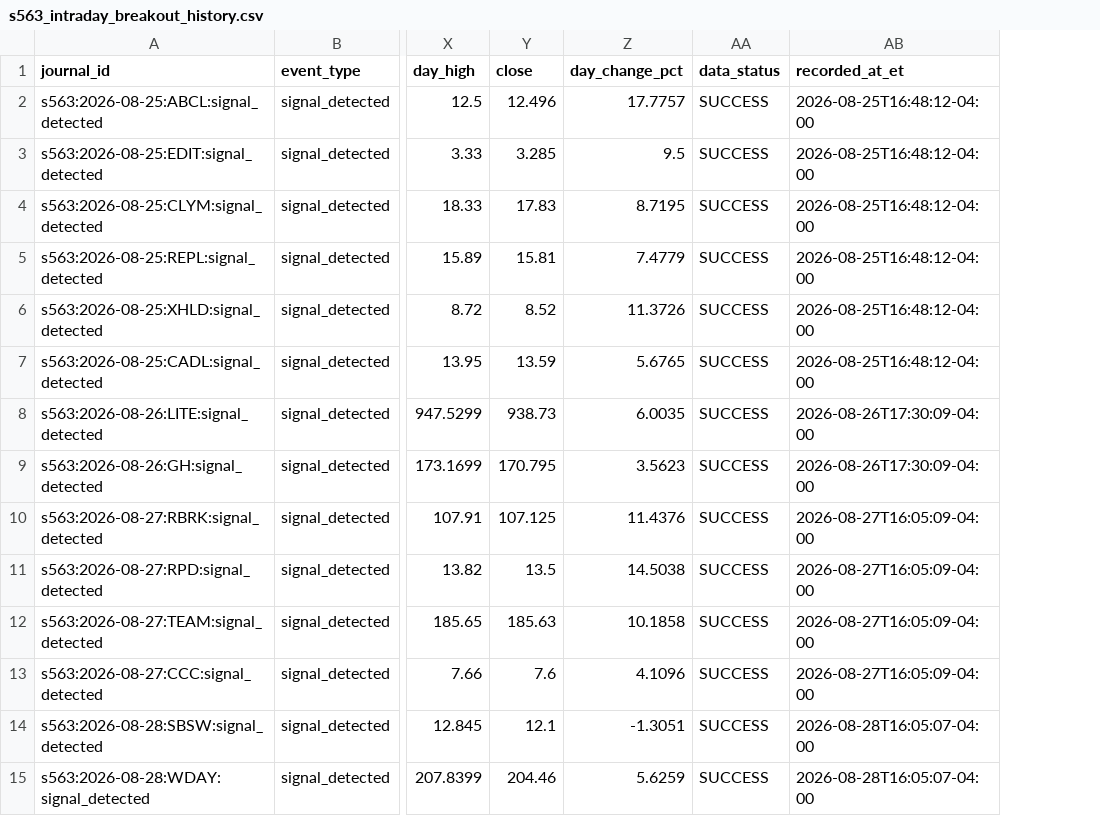
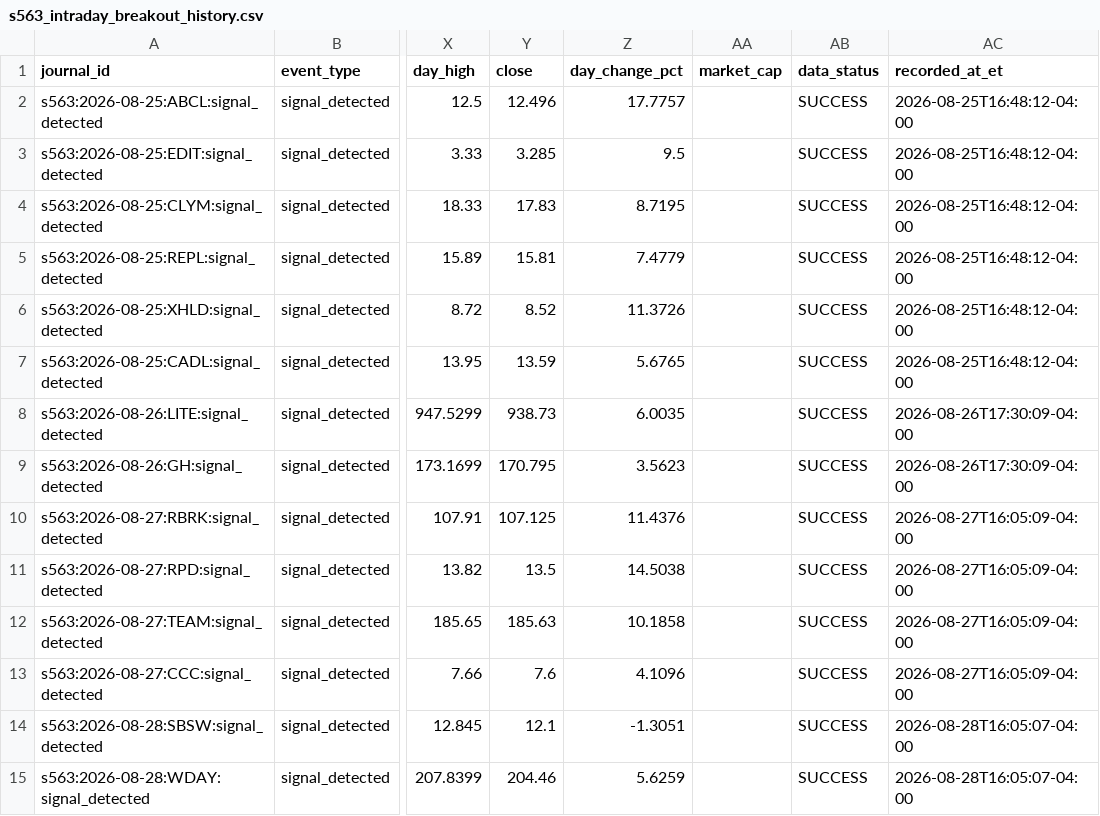
Before and after one commit to vmossini/radar-dashboard, a CSV file: s563_intraday_breakout_history.csv, drawn as a sheet; only a part is shown, gaps mark what is left out; the diff names each change by its address in the sheet, - before the commit and + after, or states it on an @@ line.

```diff
--- a/s563_intraday_breakout_history.csv
+++ b/s563_intraday_breakout_history.csv
+column AA (market_cap), empty
```
Also changed, not shown: 3 other files.
